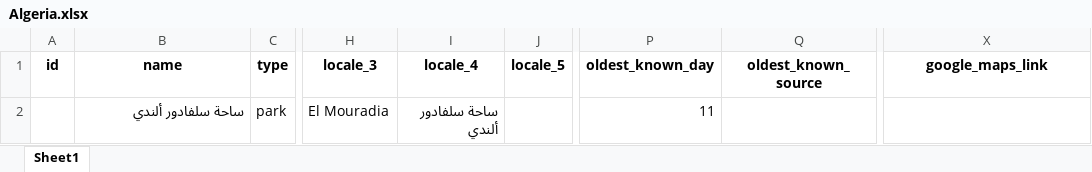
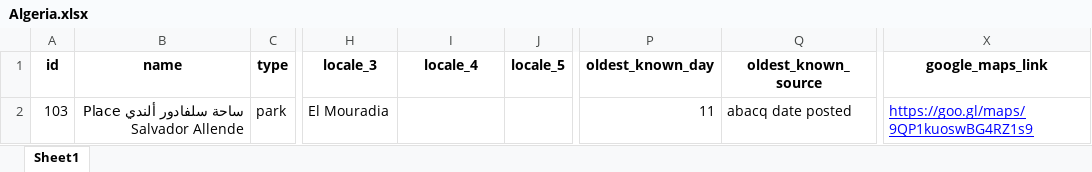
Before and after one commit to GoGroGlo/datasets-of-interest, an Excel workbook: a-place-for-salvador-allende/countries/Algeria.xlsx, sheet Sheet1, drawn as a sheet; only a part is shown, gaps mark what is left out; values as stored, in another font and other column widths than the file's, no borders; the diff names each change by its address in the sheet, - before the commit and + after, or states it on an @@ line.

```diff
--- a/a-place-for-salvador-allende/countries/Algeria.xlsx (sheet Sheet1)
+++ b/a-place-for-salvador-allende/countries/Algeria.xlsx (sheet Sheet1)
-A2 (id): (empty)
+A2 (id): 103
-B2 (name): ساحة سلفادور ألندي
+B2 (name): ساحة سلفادور ألندي Place Salvador Allende
-I2 (locale_4): ساحة سلفادور ألندي
+I2 (locale_4): (empty)
-Q2 (oldest_known_source): (empty)
+Q2 (oldest_known_source): abacq date posted
-X2 (google_maps_link): (empty)
+X2 (google_maps_link): https://goo.gl/maps/9QP1kuoswBG4RZ1s9
```
Also changed, not shown: a-place-for-salvador-allende/a-place-for-salvador-allende.xlsx, a-place-for-salvador-allende/countries/Peru.xlsx, 4 other files.
